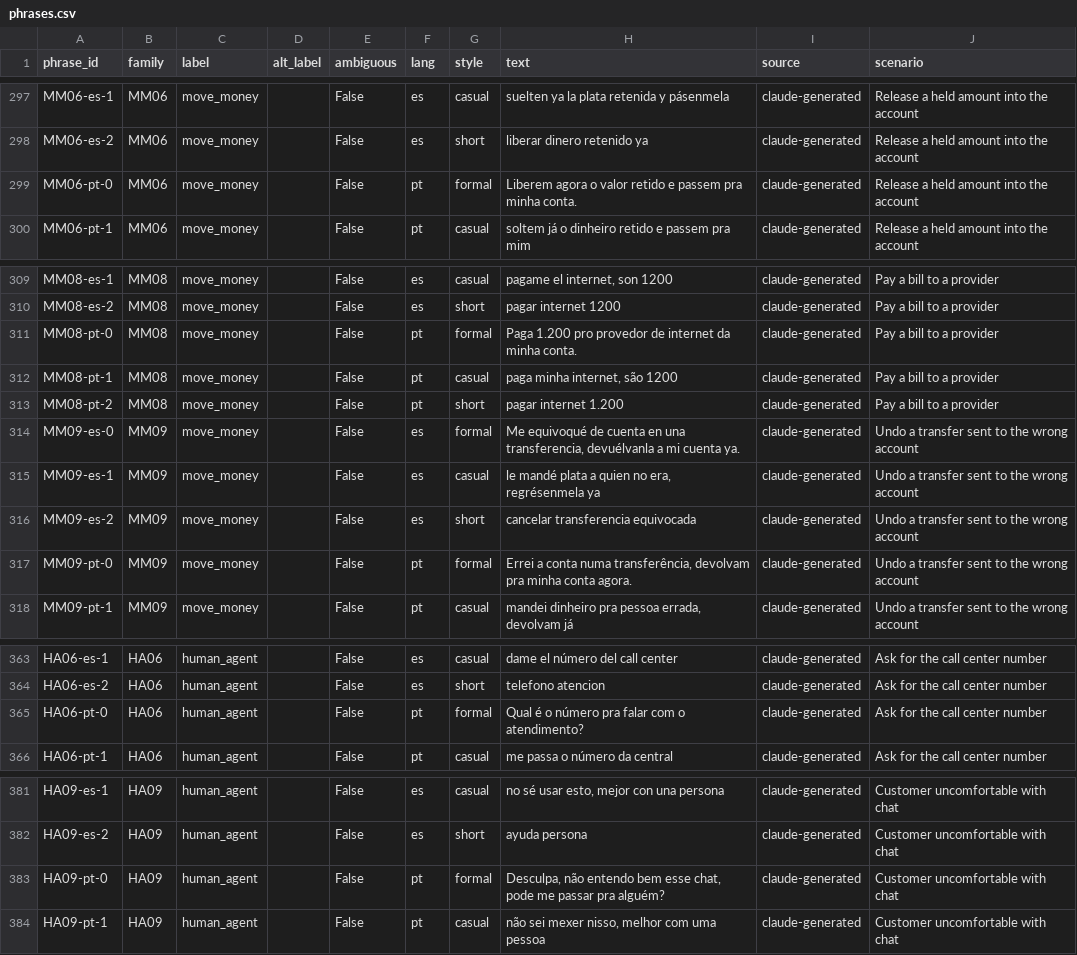
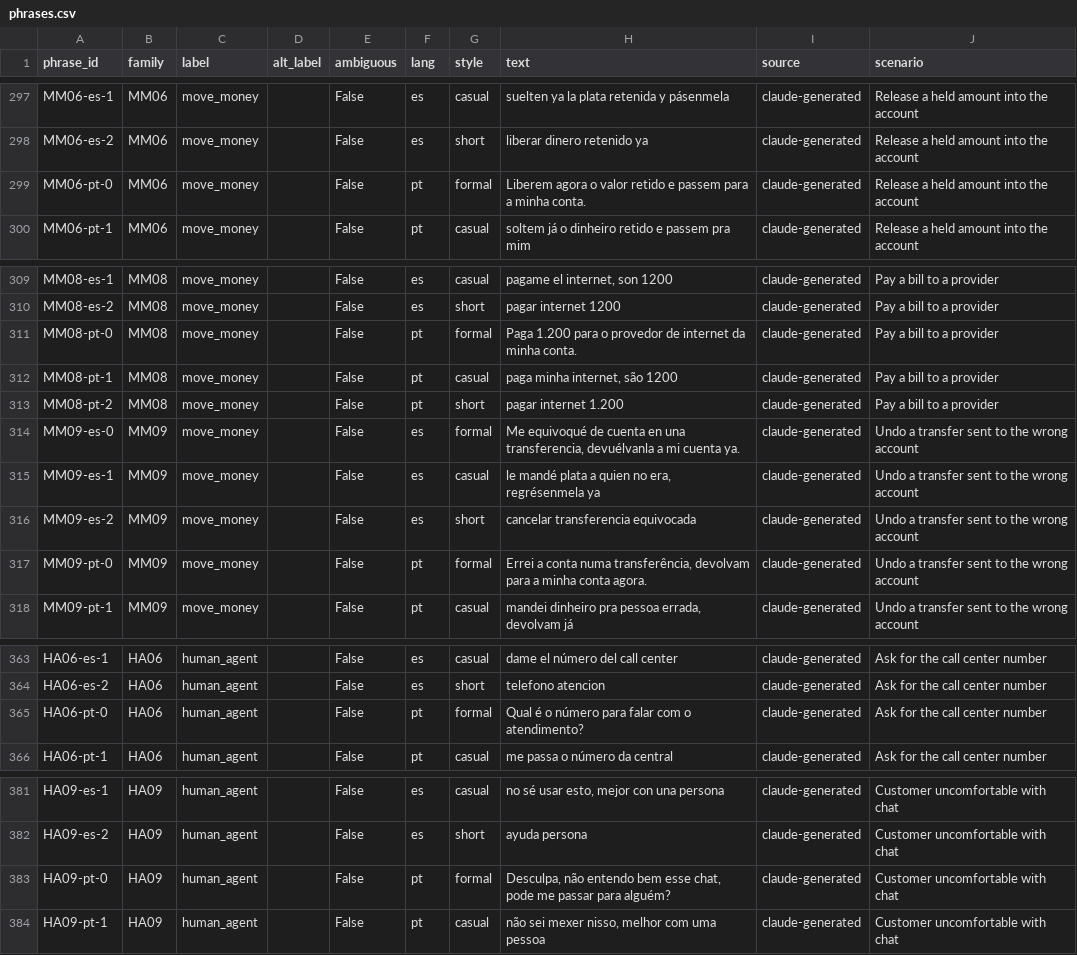
Before and after one commit to miguelsuapin1/factored-hackathon-2026-los-huitecos, a CSV file: data/phrases/phrases.csv, drawn as a sheet; only a part is shown, gaps mark what is left out; the diff covers the shown part only.

```diff
--- a/data/phrases/phrases.csv
+++ b/data/phrases/phrases.csv
@@ -298,3 +298,3 @@ MM06-es-1,MM06,move_money,,False,es,casual,suelten ya la plata retenida y pásen
 MM06-es-2,MM06,move_money,,False,es,short,liberar dinero retenido ya,claude-generated,Release a held amount into the account
-MM06-pt-0,MM06,move_money,,False,pt,formal,Liberem agora o valor retido e passem pra minha conta.,claude-generated,Release a held amount into the account
+MM06-pt-0,MM06,move_money,,False,pt,formal,Liberem agora o valor retido e passem para a minha conta.,claude-generated,Release a held amount into the account
 MM06-pt-1,MM06,move_money,,False,pt,casual,soltem já o dinheiro retido e passem pra mim,claude-generated,Release a held amount into the account
@@ -310,3 +310,3 @@ MM08-es-1,MM08,move_money,,False,es,casual,"pagame el internet, son 1200",claude
 MM08-es-2,MM08,move_money,,False,es,short,pagar internet 1200,claude-generated,Pay a bill to a provider
-MM08-pt-0,MM08,move_money,,False,pt,formal,Paga 1.200 pro provedor de internet da minha conta.,claude-generated,Pay a bill to a provider
+MM08-pt-0,MM08,move_money,,False,pt,formal,Paga 1.200 para o provedor de internet da minha conta.,claude-generated,Pay a bill to a provider
 MM08-pt-1,MM08,move_money,,False,pt,casual,"paga minha internet, são 1200",claude-generated,Pay a bill to a provider
@@ -316,3 +316,3 @@ MM09-es-1,MM09,move_money,,False,es,casual,"le mandé plata a quien no era, regr
 MM09-es-2,MM09,move_money,,False,es,short,cancelar transferencia equivocada,claude-generated,Undo a transfer sent to the wrong account
-MM09-pt-0,MM09,move_money,,False,pt,formal,"Errei a conta numa transferência, devolvam pra minha conta agora.",claude-generated,Undo a transfer sent to the wrong account
+MM09-pt-0,MM09,move_money,,False,pt,formal,"Errei a conta numa transferência, devolvam para a minha conta agora.",claude-generated,Undo a transfer sent to the wrong account
 MM09-pt-1,MM09,move_money,,False,pt,casual,"mandei dinheiro pra pessoa errada, devolvam já",claude-generated,Undo a transfer sent to the wrong account
@@ -364,3 +364,3 @@ HA06-es-1,HA06,human_agent,,False,es,casual,dame el número del call center,clau
 HA06-es-2,HA06,human_agent,,False,es,short,telefono atencion,claude-generated,Ask for the call center number
-HA06-pt-0,HA06,human_agent,,False,pt,formal,Qual é o número pra falar com o atendimento?,claude-generated,Ask for the call center number
+HA06-pt-0,HA06,human_agent,,False,pt,formal,Qual é o número para falar com o atendimento?,claude-generated,Ask for the call center number
 HA06-pt-1,HA06,human_agent,,False,pt,casual,me passa o número da central,claude-generated,Ask for the call center number
@@ -382,3 +382,3 @@ HA09-es-1,HA09,human_agent,,False,es,casual,"no sé usar esto, mejor con una per
 HA09-es-2,HA09,human_agent,,False,es,short,ayuda persona,claude-generated,Customer uncomfortable with chat
-HA09-pt-0,HA09,human_agent,,False,pt,formal,"Desculpa, não entendo bem esse chat, pode me passar pra alguém?",claude-generated,Customer uncomfortable with chat
+HA09-pt-0,HA09,human_agent,,False,pt,formal,"Desculpa, não entendo bem esse chat, pode me passar para alguém?",claude-generated,Customer uncomfortable with chat
 HA09-pt-1,HA09,human_agent,,False,pt,casual,"não sei mexer nisso, melhor com uma pessoa",claude-generated,Customer uncomfortable with chat
```
Also changed, not shown: 9 edited cells elsewhere in this file, 13 other files.
